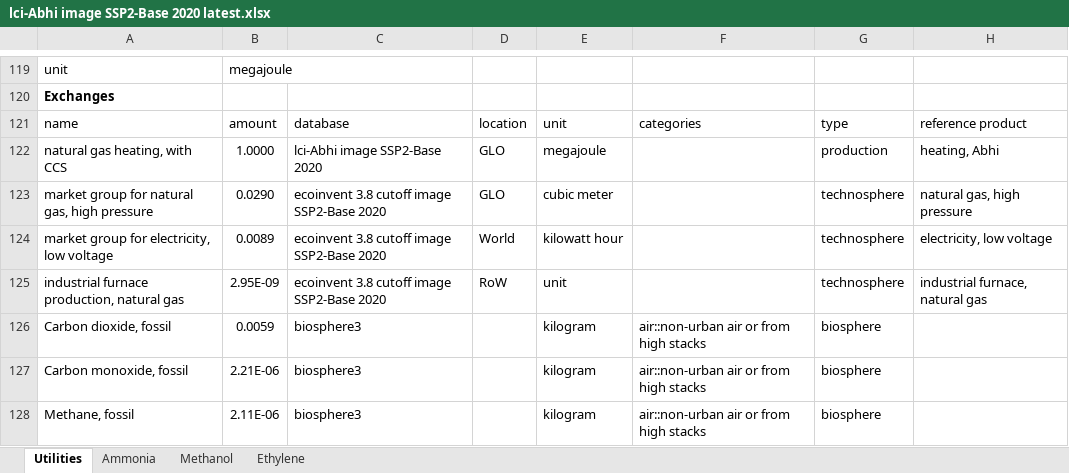
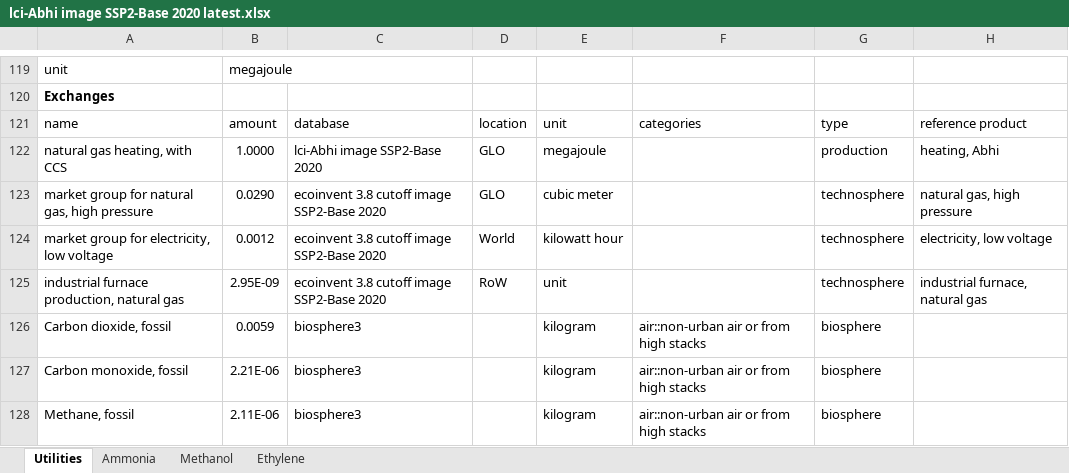
Before and after one commit to abhix2704/Prospective-LCA, an Excel workbook: Raw data/lci-Abhi image SSP2-Base 2020 latest.xlsx, sheet Utilities, drawn as a sheet; only a part is shown, gaps mark what is left out; values as stored, in another font and other column widths than the file's, no borders; the diff names each change by its address in the sheet, - before the commit and + after, or states it on an @@ line.

```diff
--- a/Raw data/lci-Abhi image SSP2-Base 2020 latest.xlsx (sheet Utilities)
+++ b/Raw data/lci-Abhi image SSP2-Base 2020 latest.xlsx (sheet Utilities)
-B124: 0.0089
+B124: 0.0012
```
Also changed, not shown: Results/Phase 2/heat climate change breakdown results.xlsx, 23 other files.
